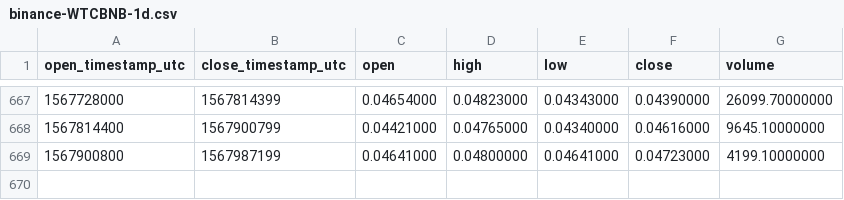
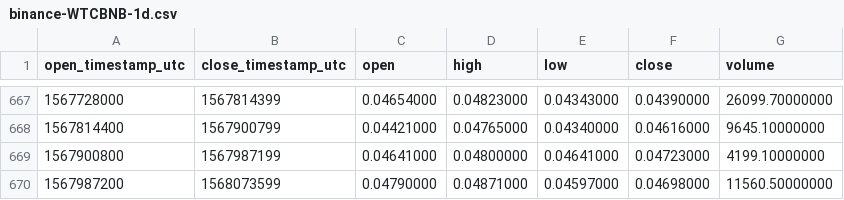
Before and after one commit to cryptobigbro/binance-WTCBNB, a CSV file: binance-WTCBNB-1d.csv, drawn as a sheet; only a part is shown, gaps mark what is left out; the diff names each change by its address in the sheet, - before the commit and + after, or states it on an @@ line.

Commit message:
Update OHLCV data.

```diff
--- a/binance-WTCBNB-1d.csv
+++ b/binance-WTCBNB-1d.csv
+row 670: 1567987200 | 1568073599 | 0.04790000 | 0.04871000 | 0.04597000 | 0.04698000 | 11560.50000000
```
Also changed, not shown: 1 other file.
